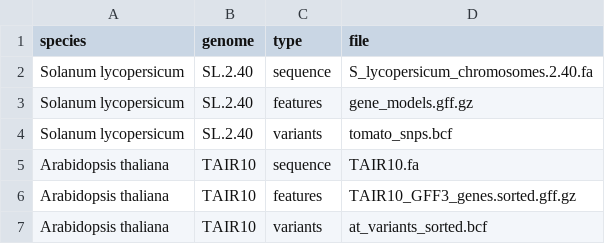
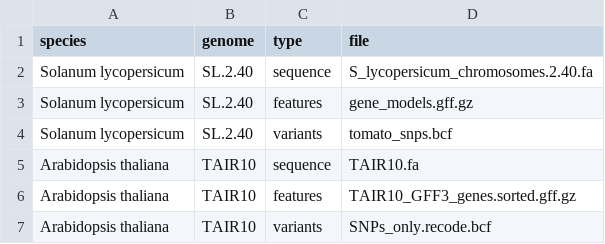
Before and after one commit to nlesc-ave/ave-rest-service, a CSV file: db.csv, drawn as a sheet.

```diff
--- a/db.csv
+++ b/db.csv
@@ -6,2 +6,2 @@ Arabidopsis thaliana, TAIR10, sequence, TAIR10.fa
 Arabidopsis thaliana, TAIR10, features, TAIR10_GFF3_genes.sorted.gff.gz
-Arabidopsis thaliana, TAIR10, variants, at_variants_sorted.bcf
+Arabidopsis thaliana, TAIR10, variants, SNPs_only.recode.bcf
```
Also changed, not shown: 1 other file.
